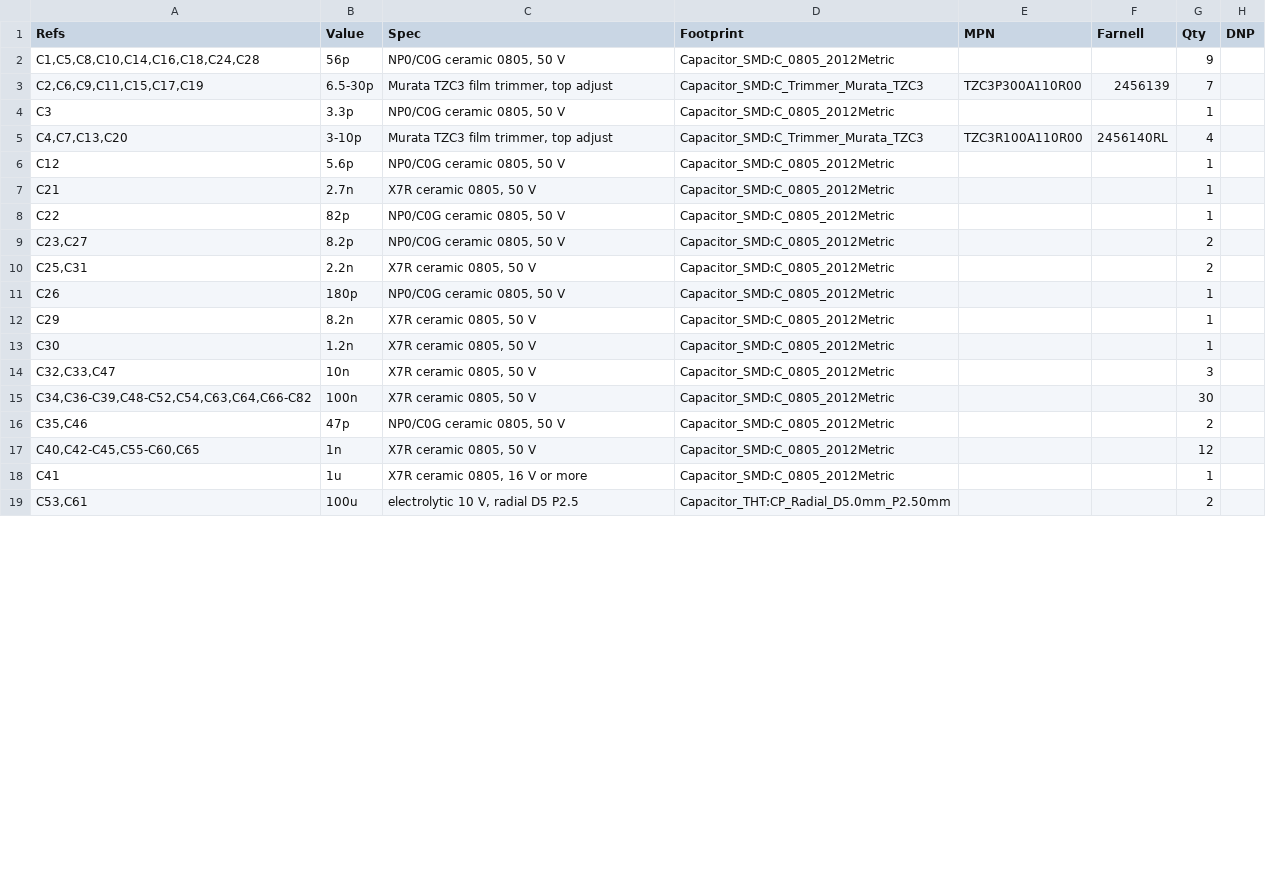
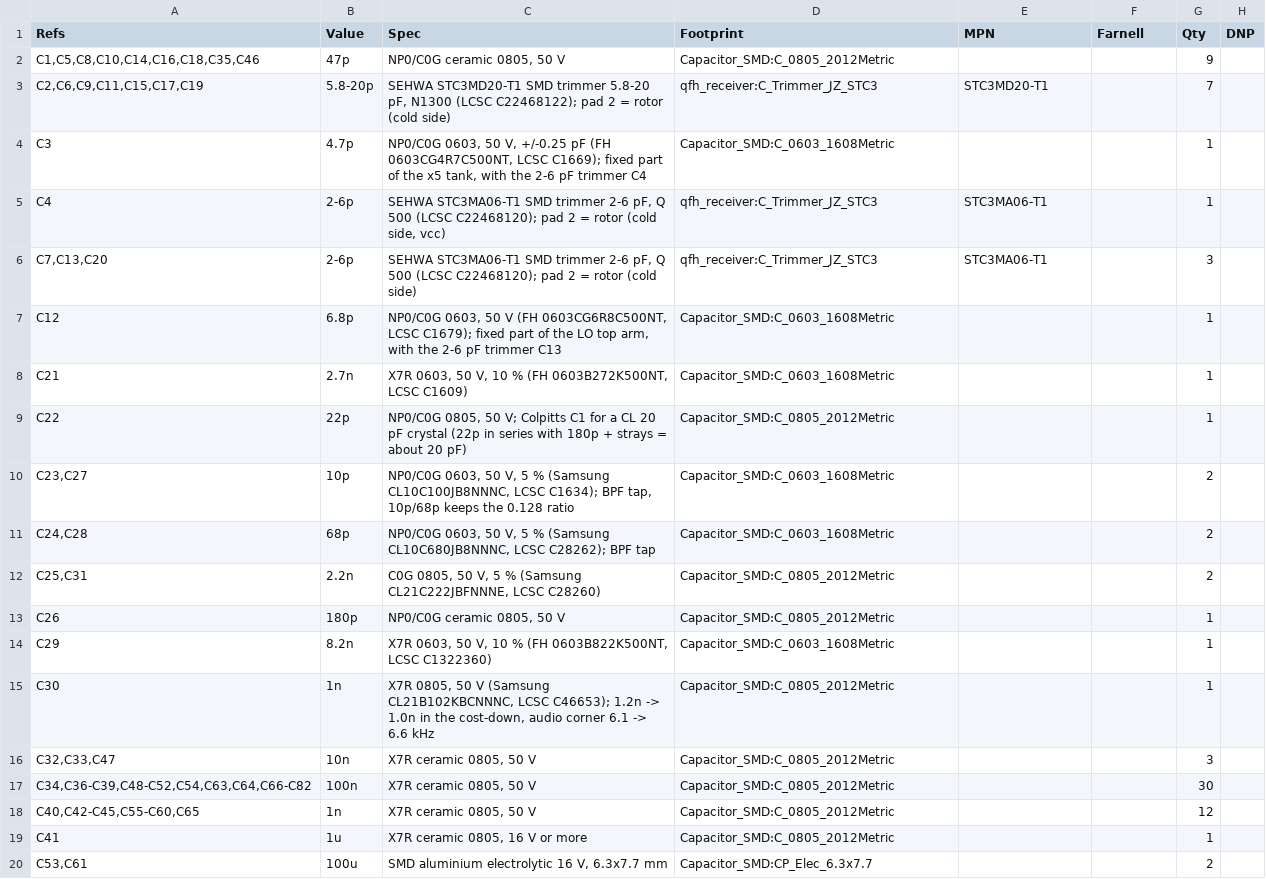
Before and after one commit to grigoredy-gif/qfh-weather-satellite-station-, a CSV file: pcb/fabrication/qfh_receiver_bom.csv, drawn as a sheet; only a part is shown; the diff covers the shown part only.

Commit message:
Version 1: final board after the November checks and cost-down
The fix round of 6 November, the cost-down for JLCPCB assembly of
7 November and the read-only check of 10 November: board, schematic,
the new trimmer footprint, fabrication and order files, renders, and
the full-receiver simulation the board is built from. The board was
never ordered; the READMEs now say so and point to version 2.

```diff
--- a/pcb/fabrication/qfh_receiver_bom.csv
+++ b/pcb/fabrication/qfh_receiver_bom.csv
@@ -1,19 +1,20 @@
 "Refs","Value","Spec","Footprint","MPN","Farnell","Qty","DNP"
-"C1,C5,C8,C10,C14,C16,C18,C24,C28","56p","NP0/C0G ceramic 0805, 50 V","Capacitor_SMD:C_0805_2012Metric","","","9",""
-"C2,C6,C9,C11,C15,C17,C19","6.5-30p","Murata TZC3 film trimmer, top adjust","Capacitor_SMD:C_Trimmer_Murata_TZC3","TZC3P300A110R00","2456139","7",""
-"C3","3.3p","NP0/C0G ceramic 0805, 50 V","Capacitor_SMD:C_0805_2012Metric","","","1",""
-"C4,C7,C13,C20","3-10p","Murata TZC3 film trimmer, top adjust","Capacitor_SMD:C_Trimmer_Murata_TZC3","TZC3R100A110R00","2456140RL","4",""
-"C12","5.6p","NP0/C0G ceramic 0805, 50 V","Capacitor_SMD:C_0805_2012Metric","","","1",""
-"C21","2.7n","X7R ceramic 0805, 50 V","Capacitor_SMD:C_0805_2012Metric","","","1",""
-"C22","82p","NP0/C0G ceramic 0805, 50 V","Capacitor_SMD:C_0805_2012Metric","","","1",""
-"C23,C27","8.2p","NP0/C0G ceramic 0805, 50 V","Capacitor_SMD:C_0805_2012Metric","","","2",""
-"C25,C31","2.2n","X7R ceramic 0805, 50 V","Capacitor_SMD:C_0805_2012Metric","","","2",""
+"C1,C5,C8,C10,C14,C16,C18,C35,C46","47p","NP0/C0G ceramic 0805, 50 V","Capacitor_SMD:C_0805_2012Metric","","","9",""
+"C2,C6,C9,C11,C15,C17,C19","5.8-20p","SEHWA STC3MD20-T1 SMD trimmer 5.8-20 pF, N1300 (LCSC C22468122); pad 2 = rotor (cold side)","qfh_receiver:C_Trimmer_JZ_STC3","STC3MD20-T1","","7",""
+"C3","4.7p","NP0/C0G 0603, 50 V, +/-0.25 pF (FH 0603CG4R7C500NT, LCSC C1669); fixed part of the x5 tank, with the 2-6 pF trimmer C4","Capacitor_SMD:C_0603_1608Metric","","","1",""
+"C4","2-6p","SEHWA STC3MA06-T1 SMD trimmer 2-6 pF, Q 500 (LCSC C22468120); pad 2 = rotor (cold side, vcc)","qfh_receiver:C_Trimmer_JZ_STC3","STC3MA06-T1","","1",""
+"C7,C13,C20","2-6p","SEHWA STC3MA06-T1 SMD trimmer 2-6 pF, Q 500 (LCSC C22468120); pad 2 = rotor (cold side)","qfh_receiver:C_Trimmer_JZ_STC3","STC3MA06-T1","","3",""
+"C12","6.8p","NP0/C0G 0603, 50 V (FH 0603CG6R8C500NT, LCSC C1679); fixed part of the LO top arm, with the 2-6 pF trimmer C13","Capacitor_SMD:C_0603_1608Metric","","","1",""
+"C21","2.7n","X7R 0603, 50 V, 10 % (FH 0603B272K500NT, LCSC C1609)","Capacitor_SMD:C_0603_1608Metric","","","1",""
+"C22","22p","NP0/C0G 0805, 50 V; Colpitts C1 for a CL 20 pF crystal (22p in series with 180p + strays = about 20 pF)","Capacitor_SMD:C_0805_2012Metric","","","1",""
+"C23,C27","10p","NP0/C0G 0603, 50 V, 5 % (Samsung CL10C100JB8NNNC, LCSC C1634); BPF tap, 10p/68p keeps the 0.128 ratio","Capacitor_SMD:C_0603_1608Metric","","","2",""
+"C24,C28","68p","NP0/C0G 0603, 50 V, 5 % (Samsung CL10C680JB8NNNC, LCSC C28262); BPF tap","Capacitor_SMD:C_0603_1608Metric","","","2",""
+"C25,C31","2.2n","C0G 0805, 50 V, 5 % (Samsung CL21C222JBFNNNE, LCSC C28260)","Capacitor_SMD:C_0805_2012Metric","","","2",""
 "C26","180p","NP0/C0G ceramic 0805, 50 V","Capacitor_SMD:C_0805_2012Metric","","","1",""
-"C29","8.2n","X7R ceramic 0805, 50 V","Capacitor_SMD:C_0805_2012Metric","","","1",""
-"C30","1.2n","X7R ceramic 0805, 50 V","Capacitor_SMD:C_0805_2012Metric","","","1",""
+"C29","8.2n","X7R 0603, 50 V, 10 % (FH 0603B822K500NT, LCSC C1322360)","Capacitor_SMD:C_0603_1608Metric","","","1",""
+"C30","1n","X7R 0805, 50 V (Samsung CL21B102KBCNNNC, LCSC C46653); 1.2n -> 1.0n in the cost-down, audio corner 6.1 -> 6.6 kHz","Capacitor_SMD:C_0805_2012Metric","","","1",""
 "C32,C33,C47","10n","X7R ceramic 0805, 50 V","Capacitor_SMD:C_0805_2012Metric","","","3",""
 "C34,C36-C39,C48-C52,C54,C63,C64,C66-C82","100n","X7R ceramic 0805, 50 V","Capacitor_SMD:C_0805_2012Metric","","","30",""
-"C35,C46","47p","NP0/C0G ceramic 0805, 50 V","Capacitor_SMD:C_0805_2012Metric","","","2",""
 "C40,C42-C45,C55-C60,C65","1n","X7R ceramic 0805, 50 V","Capacitor_SMD:C_0805_2012Metric","","","12",""
 "C41","1u","X7R ceramic 0805, 16 V or more","Capacitor_SMD:C_0805_2012Metric","","","1",""
-"C53,C61","100u","electrolytic 10 V, radial D5 P2.5","Capacitor_THT:CP_Radial_D5.0mm_P2.50mm","","","2",""
+"C53,C61","100u","SMD aluminium electrolytic 16 V, 6.3x7.7 mm","Capacitor_SMD:CP_Elec_6.3x7.7","","","2",""
```
Also changed, not shown: 9 added rows and 29 edited cells elsewhere in this file, 19 other files.
